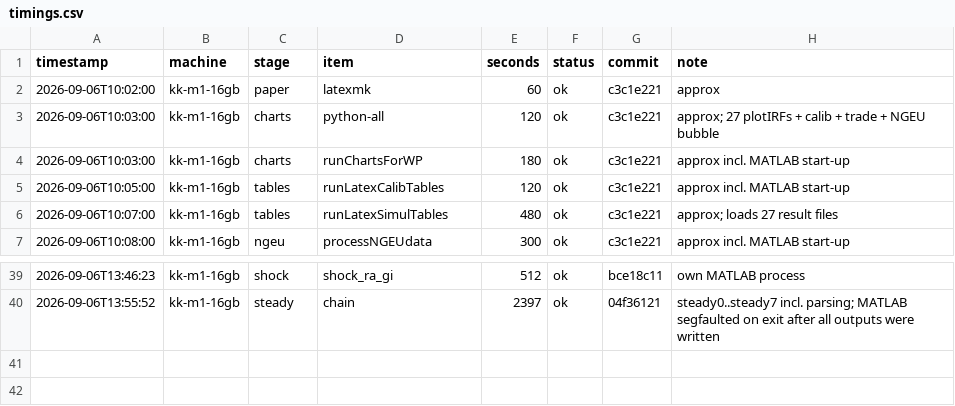
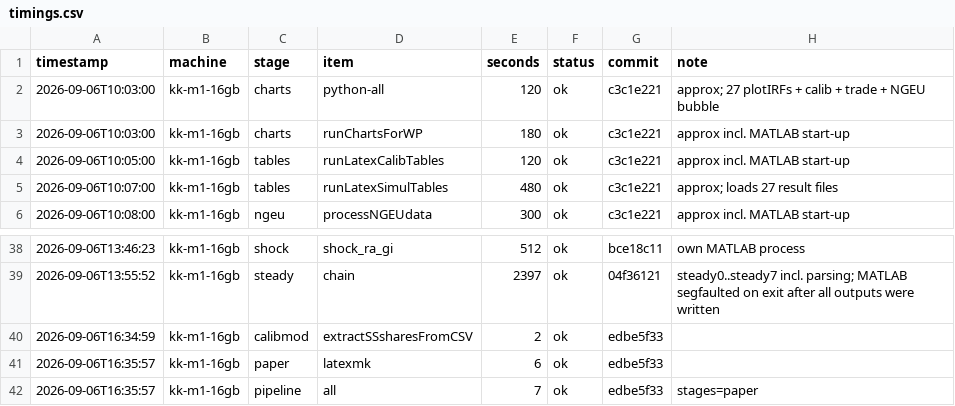
Before and after one commit to kbankowski-econ/2024-01_eagle, a CSV file: timings/timings.csv, drawn as a sheet; only a part is shown, gaps mark what is left out; removed rows and columns are numbered as before the commit, all else as after; the diff names each change by its address in the sheet, - before the commit and + after, or states it on an @@ line.

Commit message:
Adding runPipeline.m, a switchable driver for the whole pipeline
driversMatlab/runPipeline.m runs any subset of the stages in order
(calibdata, calibmod, steady, shocks, ngeu, tables, charts, paper), one
switch each or "all". Shocks run in separate matlab -batch processes by
default to avoid the memory blow-up of a single session; failures stop the
run unless stopOnError is false. The driver exports the machine label to
the shell and Python helpers and logs one "pipeline / all" row.

runChartsForWP.m no longer clears the workspace so it can run in-process,
and buildPaper.sh forces a full latexmk rebuild so its timings are
comparable across machines.

```diff
--- a/timings/timings.csv
+++ b/timings/timings.csv
-row 2: 2026-09-06T10:02:00 | kk-m1-16gb | paper | latexmk | 60 | ok | c3c1e221 | approx
+row 40: 2026-09-06T16:34:59 | kk-m1-16gb | calibmod | extractSSsharesFromCSV | 2 | ok | edbe5f33
+row 41: 2026-09-06T16:35:57 | kk-m1-16gb | paper | latexmk | 6 | ok | edbe5f33
+row 42: 2026-09-06T16:35:57 | kk-m1-16gb | pipeline | all | 7 | ok | edbe5f33 | stages=paper
```
Also changed, not shown: 5 other files.
